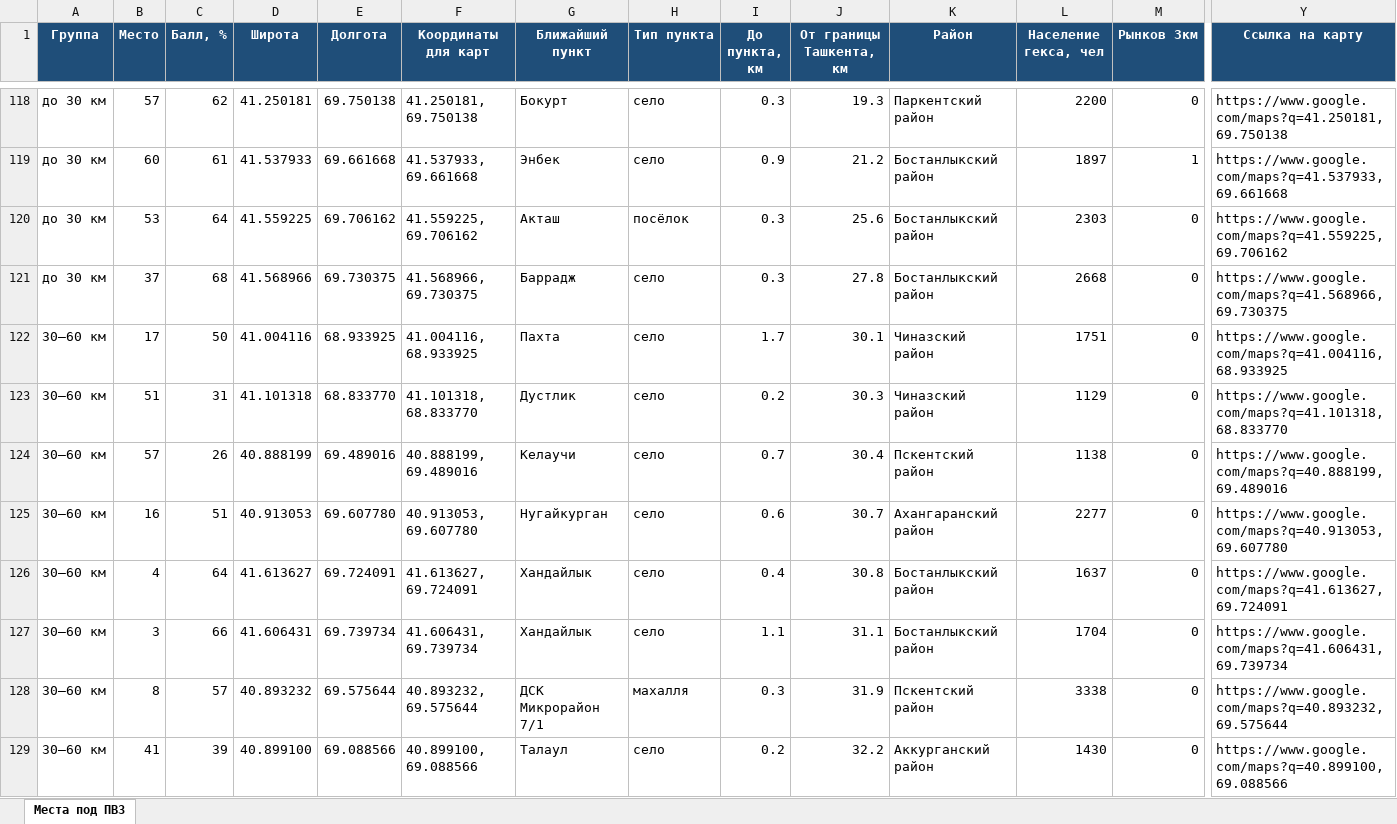
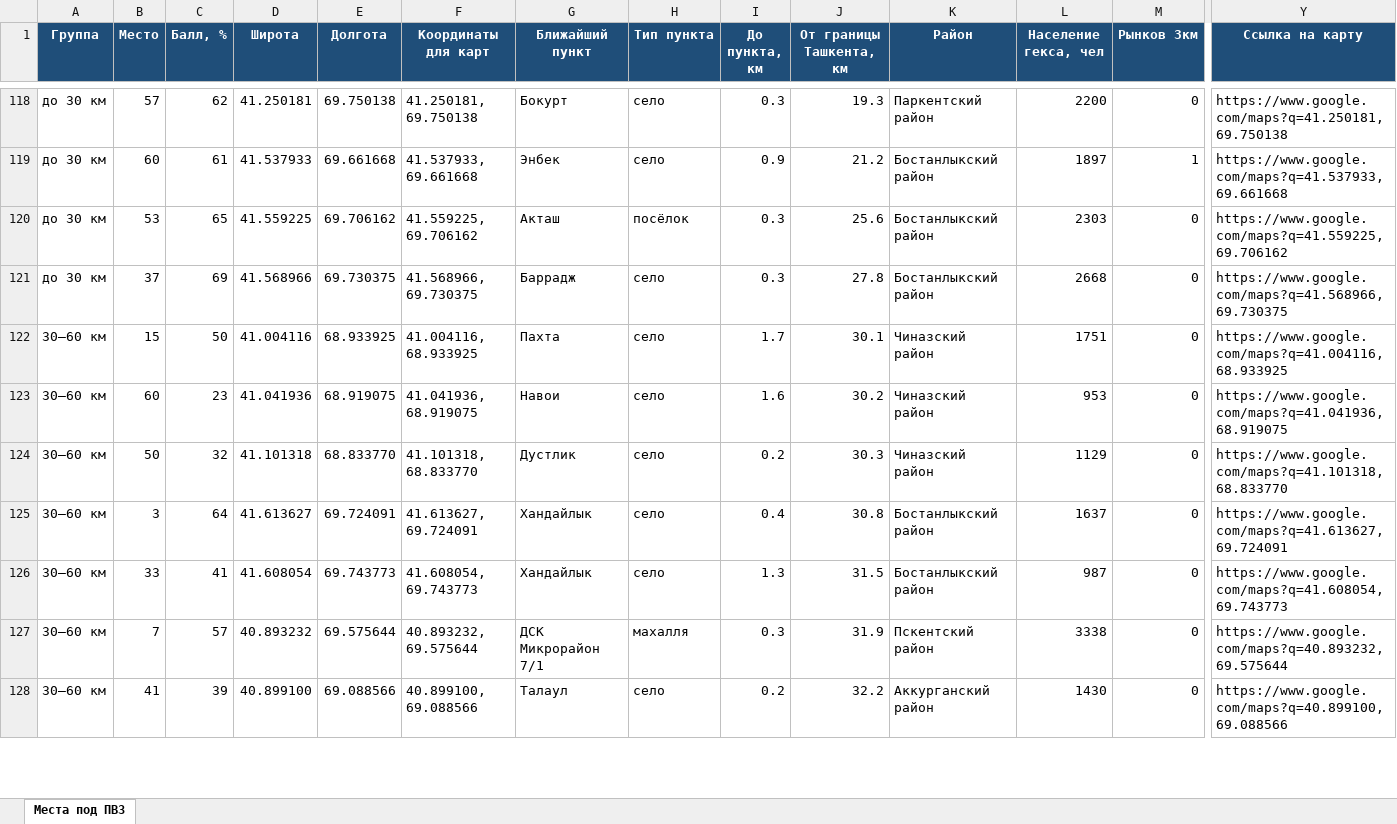
Before and after one commit to ivankorotaev777/map-, an Excel workbook: data/pvz_shortlist.xlsx, sheet Места под ПВЗ, drawn as a sheet; only a part is shown, gaps mark what is left out; values as stored, in another font and other column widths than the file's, no borders; removed rows and columns are numbered as before the commit, all else as after; rows hold the shown columns only; the diff covers the shown part only; the diff names each change by its address in the sheet, - before the commit and + after, or states it on an @@ line.

```diff
--- a/data/pvz_shortlist.xlsx (sheet Места под ПВЗ)
+++ b/data/pvz_shortlist.xlsx (sheet Места под ПВЗ)
-C120 (Балл, %): 64
+C120 (Балл, %): 65
-C121 (Балл, %): 68
+C121 (Балл, %): 69
-B122 (Место): 17
+B122 (Место): 15
+row 123: 30–60 км | 60 | 23 | 41.041936 | 68.919075 | 41.041936, 68.919075 | Навои | село | 1.6 | 30.2 | Чиназский район | 953 | 0 | https://www.google.com/maps?q=41.041936,68.919075
-B124 (Место): 51
+B124 (Место): 50
-C124 (Балл, %): 31
+C124 (Балл, %): 32
-row 124: 30–60 км | 57 | 26 | 40.888199 | 69.489016 | 40.888199, 69.489016 | Келаучи | село | 0.7 | 30.4 | Пскентский район | 1138 | 0 | https://www.google.com/maps?q=40.888199,69.489016
-row 125: 30–60 км | 16 | 51 | 40.913053 | 69.607780 | 40.913053, 69.607780 | Нугайкурган | село | 0.6 | 30.7 | Ахангаранский район | 2277 | 0 | https://www.google.com/maps?q=40.913053,69.607780
-B125 (Место): 4
+B125 (Место): 3
-B126 (Место): 3
+B126 (Место): 33
-C126 (Балл, %): 66
+C126 (Балл, %): 41
-D126 (Широта): 41.606431
+D126 (Широта): 41.608054
-E126 (Долгота): 69.739734
+E126 (Долгота): 69.743773
-F126 (Координаты для карт): 41.606431, 69.739734
+F126 (Координаты для карт): 41.608054, 69.743773
-I126 (До пункта, км): 1.1
+I126 (До пункта, км): 1.3
-J126 (От границы Ташкента, км): 31.1
+J126 (От границы Ташкента, км): 31.5
-L126 (Население гекса, чел): 1704
+L126 (Население гекса, чел): 987
-Y126 (Ссылка на карту): https://www.google.com/maps?q=41.606431,69.739734
+Y126 (Ссылка на карту): https://www.google.com/maps?q=41.608054,69.743773
-B127 (Место): 8
+B127 (Место): 7
```
Also changed, not shown: 4 added rows, 3 removed rows and 140 edited cells elsewhere in this sheet, data/competitor_gaps.xlsx, data/zhk_registry.xlsx, 3 other files.
